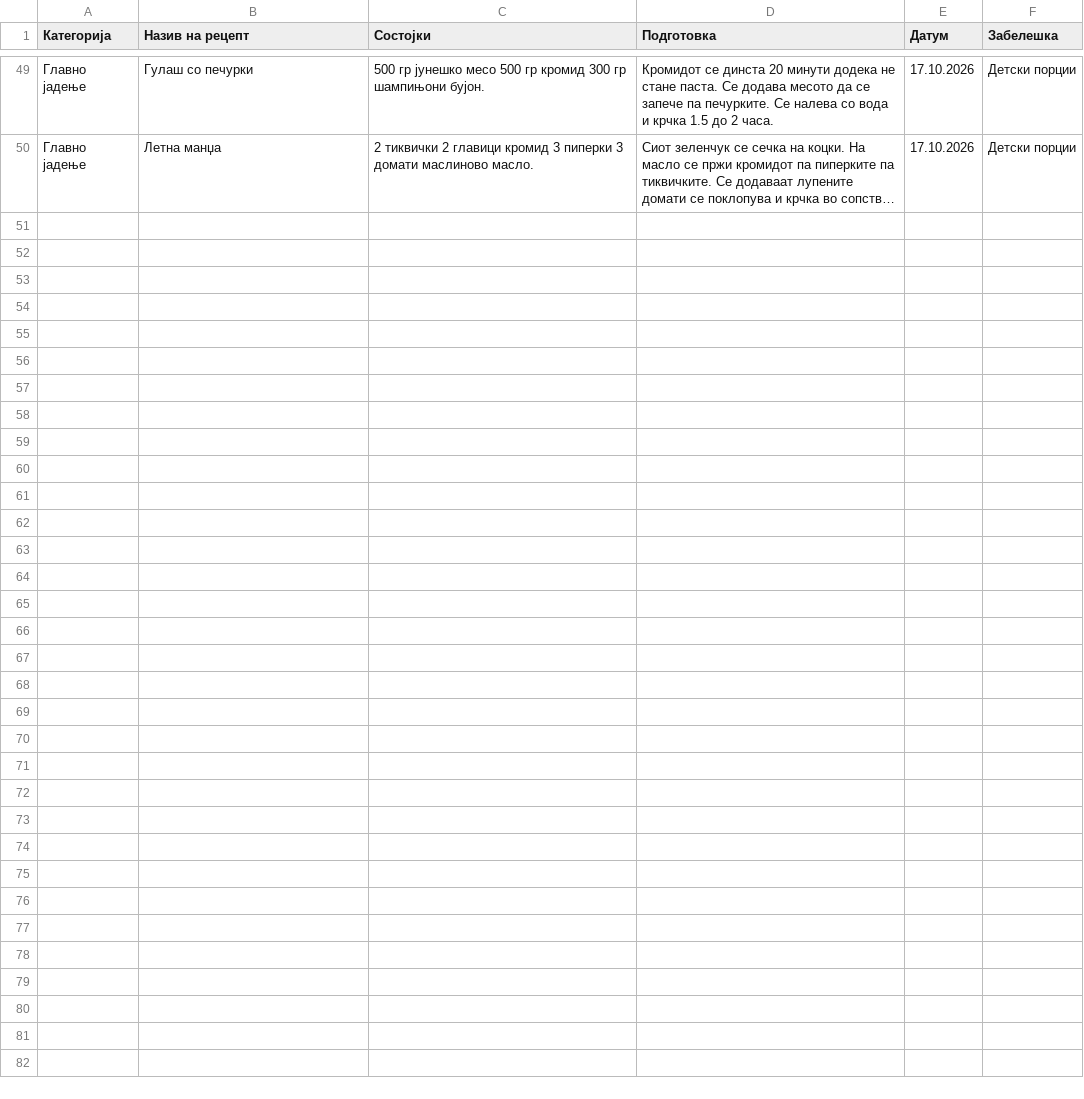
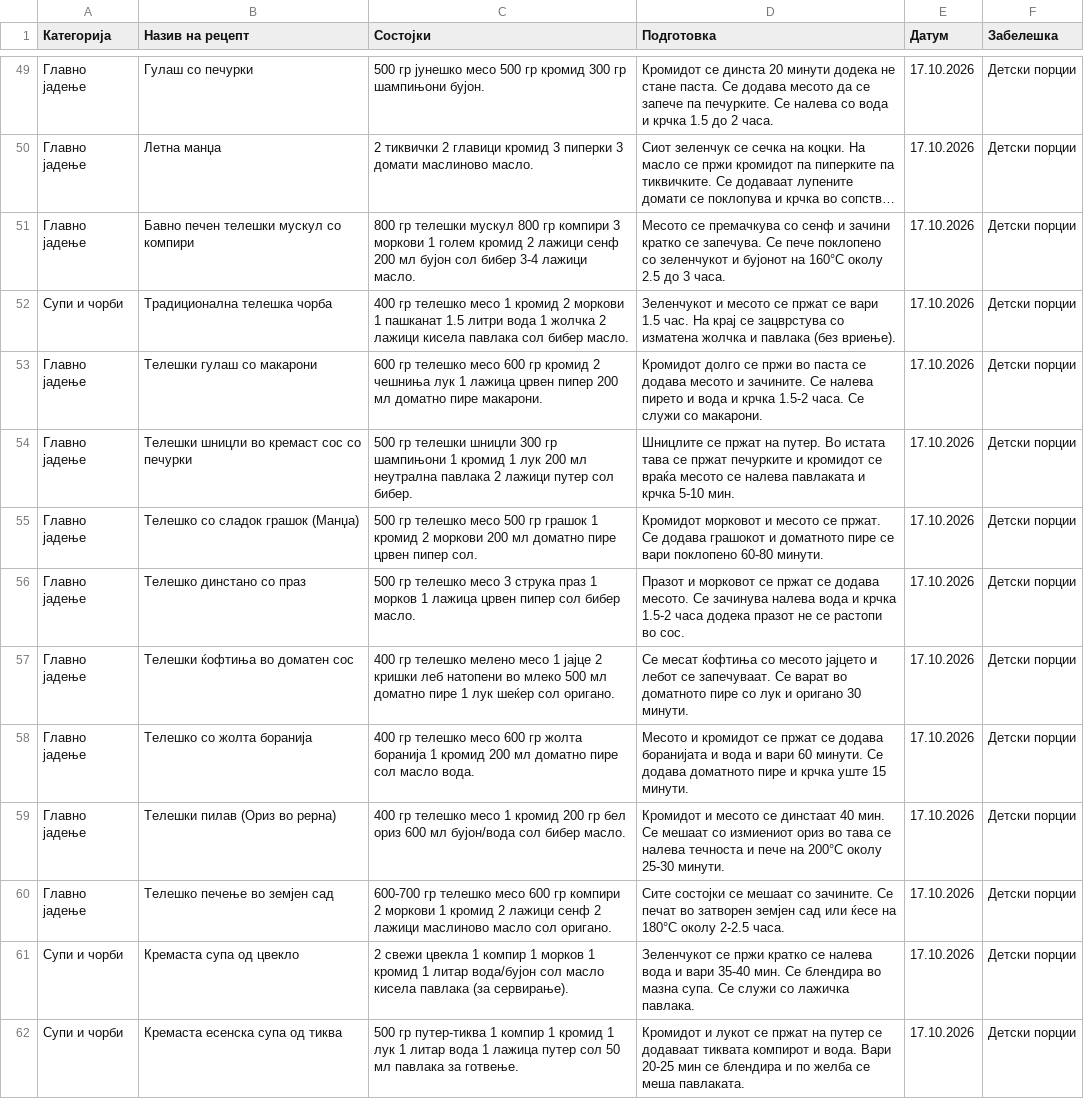
Before and after one commit to pikselteam/Ceni, a CSV file: recipes_db.csv, drawn as a sheet; only a part is shown, gaps mark what is left out; long unchanged cells end in …; the diff names each change by its address in the sheet, - before the commit and + after, or states it on an @@ line.

Commit message:
Update recipes_db.csv

```diff
--- a/recipes_db.csv
+++ b/recipes_db.csv
+row 51: Главно јадење | Бавно печен телешки мускул со компири | 800 гр телешки мускул 800 гр компири 3 моркови 1 голем кромид 2 лажици сенф 200 мл бујон сол бибер 3-4 лажици масло. | Месото се премачкува со сенф и зачини кратко се запечува. Се пече поклопено со зеленчукот и бујонот на 160°C околу 2.5 до 3 часа. | 17.10.2026 | Детски порции
+row 52: Супи и чорби | Традиционална телешка чорба | 400 гр телешко месо 1 кромид 2 моркови 1 пашканат 1.5 литри вода 1 жолчка 2 лажици кисела павлака сол бибер масло. | Зеленчукот и месото се пржат се вари 1.5 час. На крај се зацврстува со изматена жолчка и павлака (без вриење). | 17.10.2026 | Детски порции
+row 53: Главно јадење | Телешки гулаш со макарони | 600 гр телешко месо 600 гр кромид 2 чешниња лук 1 лажица црвен пипер 200 мл доматно пире макарони. | Кромидот долго се пржи во паста се додава месото и зачините. Се налева пирето и вода и крчка 1.5-2 часа. Се служи со макарони. | 17.10.2026 | Детски порции
+row 54: Главно јадење | Телешки шницли во кремаст сос со печурки | 500 гр телешки шницли 300 гр шампињони 1 кромид 1 лук 200 мл неутрална павлака 2 лажици путер сол бибер. | Шницлите се пржат на путер. Во истата тава се пржат печурките и кромидот се враќа месото се налева павлаката и крчка 5-10 мин. | 17.10.2026 | Детски порции
+row 55: Главно јадење | Телешко со сладок грашок (Манџа) | 500 гр телешко месо 500 гр грашок 1 кромид 2 моркови 200 мл доматно пире црвен пипер сол. | Кромидот морковот и месото се пржат. Се додава грашокот и доматното пире се вари поклопено 60-80 минути. | 17.10.2026 | Детски порции
+row 56: Главно јадење | Телешко динстано со праз | 500 гр телешко месо 3 струка праз 1 морков 1 лажица црвен пипер сол бибер масло. | Празот и морковот се пржат се додава месото. Се зачинува налева вода и крчка 1.5-2 часа додека празот не се растопи во сос. | 17.10.2026 | Детски порции
+row 57: Главно јадење | Телешки ќофтиња во доматен сос | 400 гр телешко мелено месо 1 јајце 2 кришки леб натопени во млеко 500 мл доматно пире 1 лук шеќер сол оригано. | Се месат ќофтиња со месото јајцето и лебот се запечуваат. Се варат во доматното пире со лук и оригано 30 минути. | 17.10.2026 | Детски порции
+row 58: Главно јадење | Телешко со жолта боранија | 400 гр телешко месо 600 гр жолта боранија 1 кромид 200 мл доматно пире сол масло вода. | Месото и кромидот се пржат се додава боранијата и вода и вари 60 минути. Се додава доматното пире и крчка уште 15 минути. | 17.10.2026 | Детски порции
+row 59: Главно јадење | Телешки пилав (Ориз во рерна) | 400 гр телешко месо 1 кромид 200 гр бел ориз 600 мл бујон/вода сол бибер масло. | Кромидот и месото се динстаат 40 мин. Се мешаат со измиениот ориз во тава се налева течноста и пече на 200°C околу 25-30 минути. | 17.10.2026 | Детски порции
+row 60: Главно јадење | Телешко печење во земјен сад | 600-700 гр телешко месо 600 гр компири 2 моркови 1 кромид 2 лажици сенф 2 лажици маслиново масло сол оригано. | Сите состојки се мешаат со зачините. Се печат во затворен земјен сад или ќесе на 180°C околу 2-2.5 часа. | 17.10.2026 | Детски порции
+row 61: Супи и чорби | Кремаста супа од цвекло | 2 свежи цвекла 1 компир 1 морков 1 кромид 1 литар вода/бујон сол масло кисела павлака (за сервирање). | Зеленчукот се пржи кратко се налева вода и вари 35-40 мин. Се блендира во мазна супа. Се служи со лажичка павлака. | 17.10.2026 | Детски порции
+row 62: Супи и чорби | Кремаста есенска супа од тиква | 500 гр путер-тиква 1 компир 1 кромид 1 лук 1 литар вода 1 лажица путер сол 50 мл павлака за готвење. | Кромидот и лукот се пржат на путер се додаваат тиквата компирот и вода. Вари 20-25 мин се блендира и по желба се меша павлаката. | 17.10.2026 | Детски порции
```
